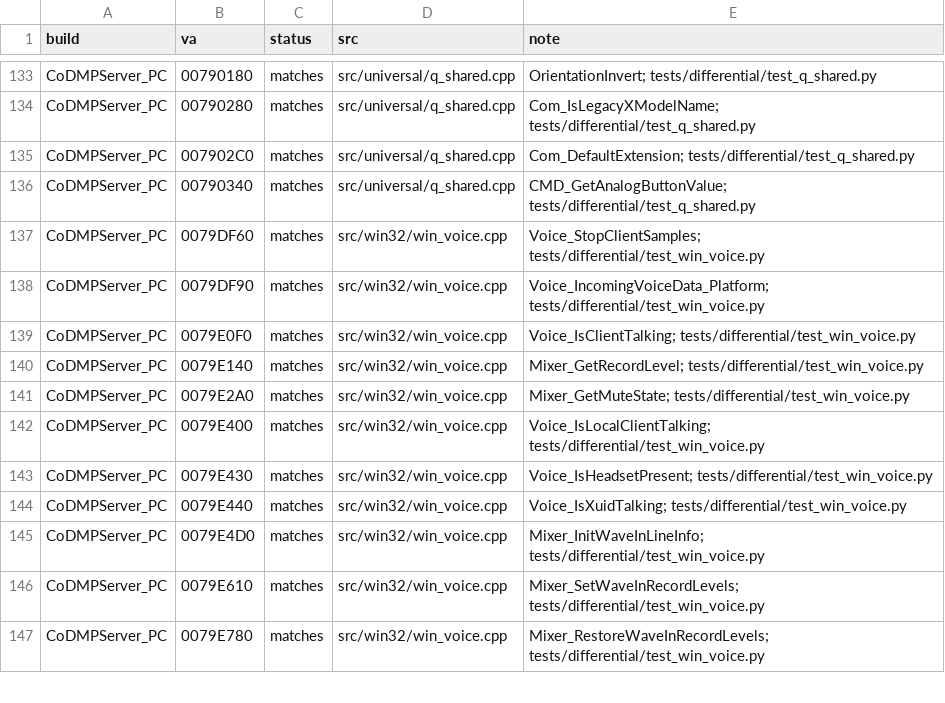
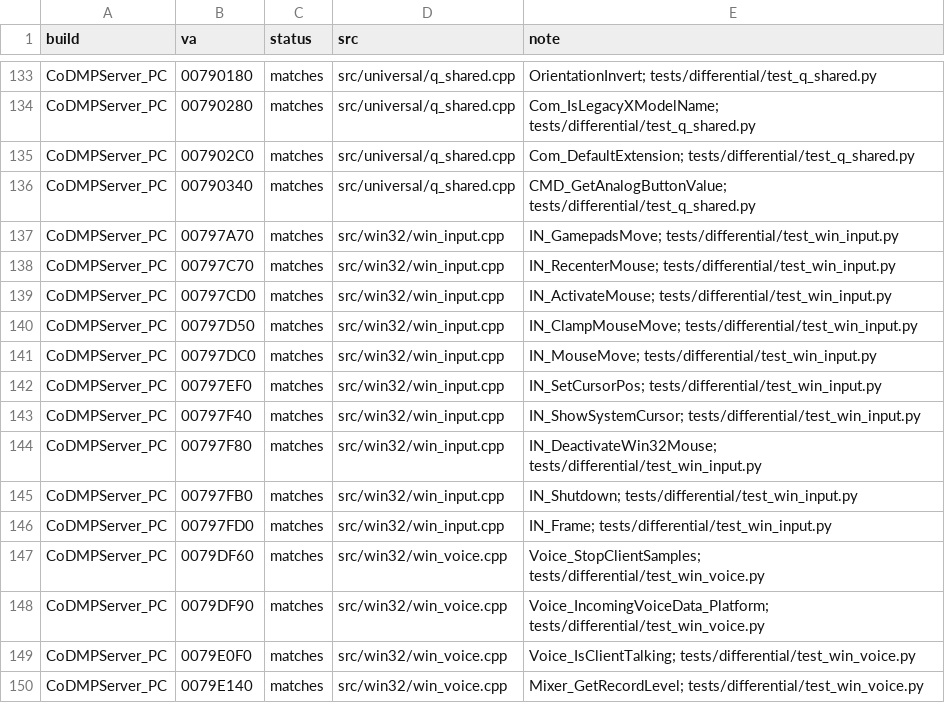
Before and after one commit to lizardpeter/black-ops-2-decomp, a TSV file: records/functions.tsv, drawn as a sheet; only a part is shown, gaps mark what is left out; the shorter side is filled out with more unchanged rows.

```diff
--- a/records/functions.tsv
+++ b/records/functions.tsv
@@ -136,2 +136,12 @@ CoDMPServer_PC	007902C0	matches	src/universal/q_shared.cpp	Com_DefaultExtension;
 CoDMPServer_PC	00790340	matches	src/universal/q_shared.cpp	CMD_GetAnalogButtonValue; tests/differential/test_q_shared.py
+CoDMPServer_PC	00797A70	matches	src/win32/win_input.cpp	IN_GamepadsMove; tests/differential/test_win_input.py
+CoDMPServer_PC	00797C70	matches	src/win32/win_input.cpp	IN_RecenterMouse; tests/differential/test_win_input.py
+CoDMPServer_PC	00797CD0	matches	src/win32/win_input.cpp	IN_ActivateMouse; tests/differential/test_win_input.py
+CoDMPServer_PC	00797D50	matches	src/win32/win_input.cpp	IN_ClampMouseMove; tests/differential/test_win_input.py
+CoDMPServer_PC	00797DC0	matches	src/win32/win_input.cpp	IN_MouseMove; tests/differential/test_win_input.py
+CoDMPServer_PC	00797EF0	matches	src/win32/win_input.cpp	IN_SetCursorPos; tests/differential/test_win_input.py
+CoDMPServer_PC	00797F40	matches	src/win32/win_input.cpp	IN_ShowSystemCursor; tests/differential/test_win_input.py
+CoDMPServer_PC	00797F80	matches	src/win32/win_input.cpp	IN_DeactivateWin32Mouse; tests/differential/test_win_input.py
+CoDMPServer_PC	00797FB0	matches	src/win32/win_input.cpp	IN_Shutdown; tests/differential/test_win_input.py
+CoDMPServer_PC	00797FD0	matches	src/win32/win_input.cpp	IN_Frame; tests/differential/test_win_input.py
 CoDMPServer_PC	0079DF60	matches	src/win32/win_voice.cpp	Voice_StopClientSamples; tests/differential/test_win_voice.py
```
Also changed, not shown: records/bugs.tsv, records/conventions.tsv, 7 other files.
